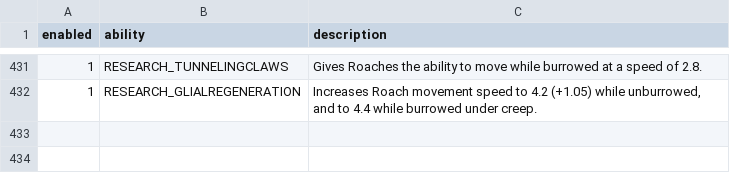
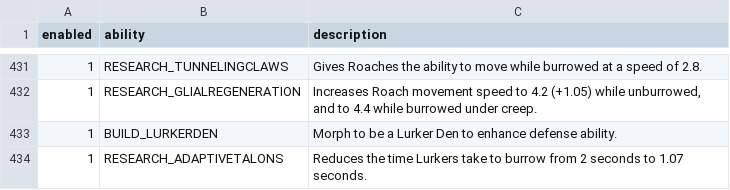
Before and after one commit to yorhaha/SunTzu, a CSV file: knowledge/TerranAbility.csv, drawn as a sheet; only a part is shown, gaps mark what is left out.

Commit message:
Update ability

```diff
--- a/knowledge/TerranAbility.csv
+++ b/knowledge/TerranAbility.csv
@@ -432 +432,3 @@ enabled,ability,description
 1,RESEARCH_GLIALREGENERATION,"Increases Roach movement speed to 4.2 (+1.05) while unburrowed, and to 4.4 while burrowed under creep."
+1,BUILD_LURKERDEN,"Morph to be a Lurker Den to enhance defense ability."
+1,RESEARCH_ADAPTIVETALONS,"Reduces the time Lurkers take to burrow from 2 seconds to 1.07 seconds."
```
